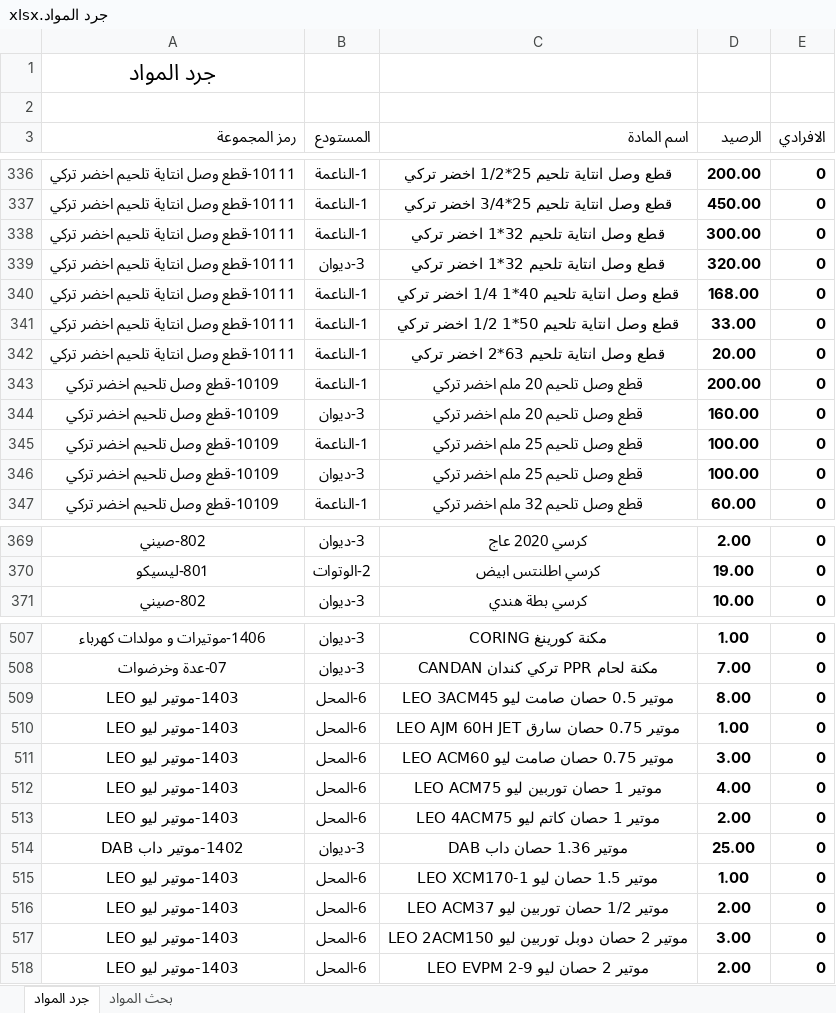
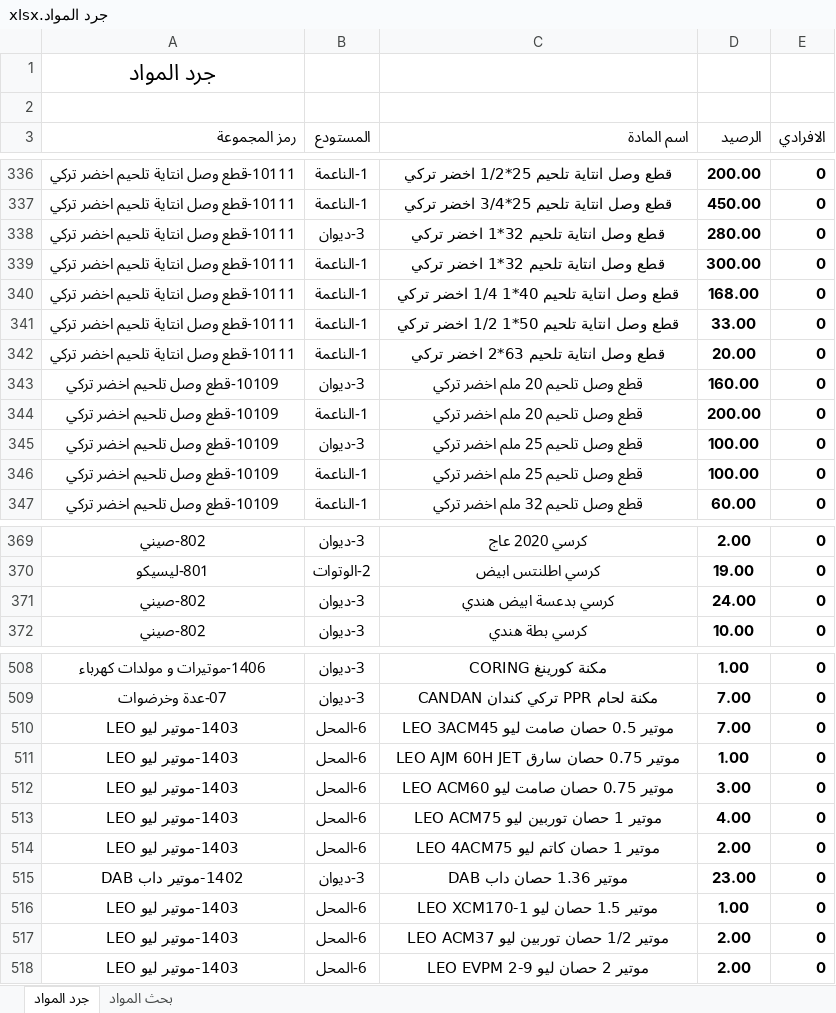
Before and after one commit to dabbousbasta/Dabbous-Al-Basta, an Excel workbook: جرد المواد.xlsx, sheet جرد المواد, drawn as a sheet; only a part is shown, gaps mark what is left out; values as stored, in another font and other column widths than the file's, no borders; removed rows and columns are numbered as before the commit, all else as after; the diff covers the shown part only; the diff names each change by its address in the sheet, - before the commit and + after, or states it on an @@ line.

Commit message:
Add files via upload

```diff
--- a/جرد المواد.xlsx (sheet جرد المواد)
+++ b/جرد المواد.xlsx (sheet جرد المواد)
+row 338: 10111-قطع وصل انتاية تلحيم اخضر تركي | 3-ديوان | قطع وصل انتاية تلحيم 32*1 اخضر تركي | 280.00 | 0
-row 339: 10111-قطع وصل انتاية تلحيم اخضر تركي | 3-ديوان | قطع وصل انتاية تلحيم 32*1 اخضر تركي | 320.00 | 0
@@ row 344 moved to row 343: 10109-قطع وصل تلحيم اخضر تركي @@
@@ row 346 moved to row 345: 10109-قطع وصل تلحيم اخضر تركي @@
+row 371: 802-صيني | 3-ديوان | كرسي بدعسة ابيض هندي | 24.00 | 0
-D510 (الرصيد): 8.00
+D510 (الرصيد): 7.00
-D515 (الرصيد): 25.00
+D515 (الرصيد): 23.00
-row 517: 1403-موتير ليو LEO | 6-المحل | موتير 2 حصان دوبل توربين ليو LEO 2ACM150 | 3.00 | 0
```
Also changed, not shown: 30 moved rows and 18 edited cells elsewhere in this sheet.
